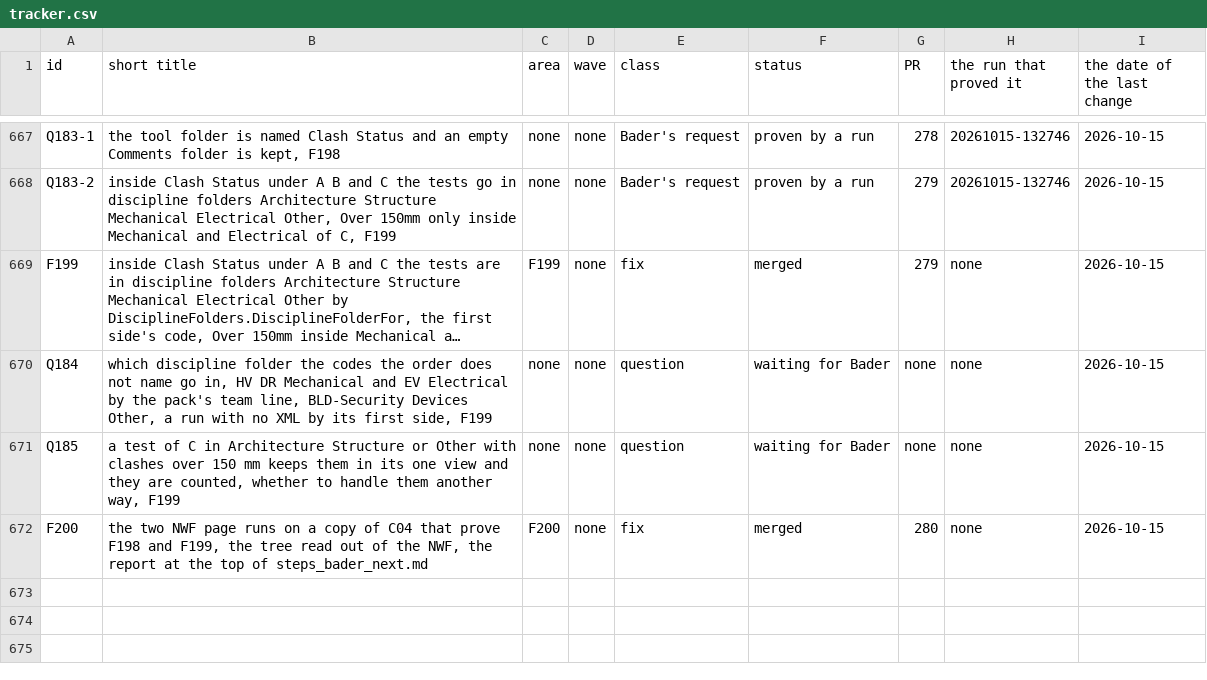
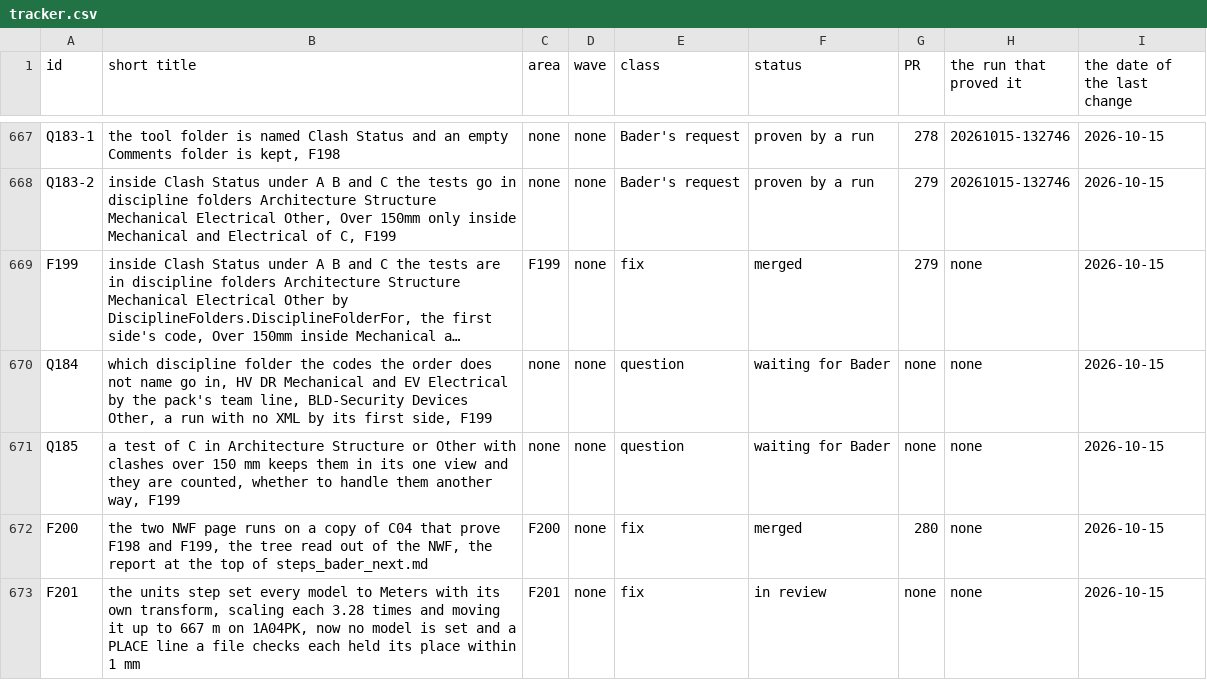
Before and after one commit to baderrahal/PAR_NWC-Federator-V2, a CSV file: steps/tracker.csv, drawn as a sheet; only a part is shown, gaps mark what is left out; long unchanged cells end in ….

Commit message:
F201: no model's units or transform is set, the units step scaled every model 3.28 times and moved it up to 667 m on 1A04PK, a PLACE line a file checks each held its place within 1 mm

```diff
--- a/steps/tracker.csv
+++ b/steps/tracker.csv
@@ -672 +672,2 @@ Q185,"a test of C in Architecture Structure or Other with clashes over 150 mm ke
 F200,"the two NWF page runs on a copy of C04 that prove F198 and F199, the tree read out of the NWF, the report at the top of steps_bader_next.md",F200,none,fix,merged,280,none,2026-10-15
+F201,"the units step set every model to Meters with its own transform, scaling each 3.28 times and moving it up to 667 m on 1A04PK, now no model is set and a PLACE line a file checks each held its place within 1 mm",F201,none,fix,in review,none,none,2026-10-15
```
Also changed, not shown: 19 other files.
